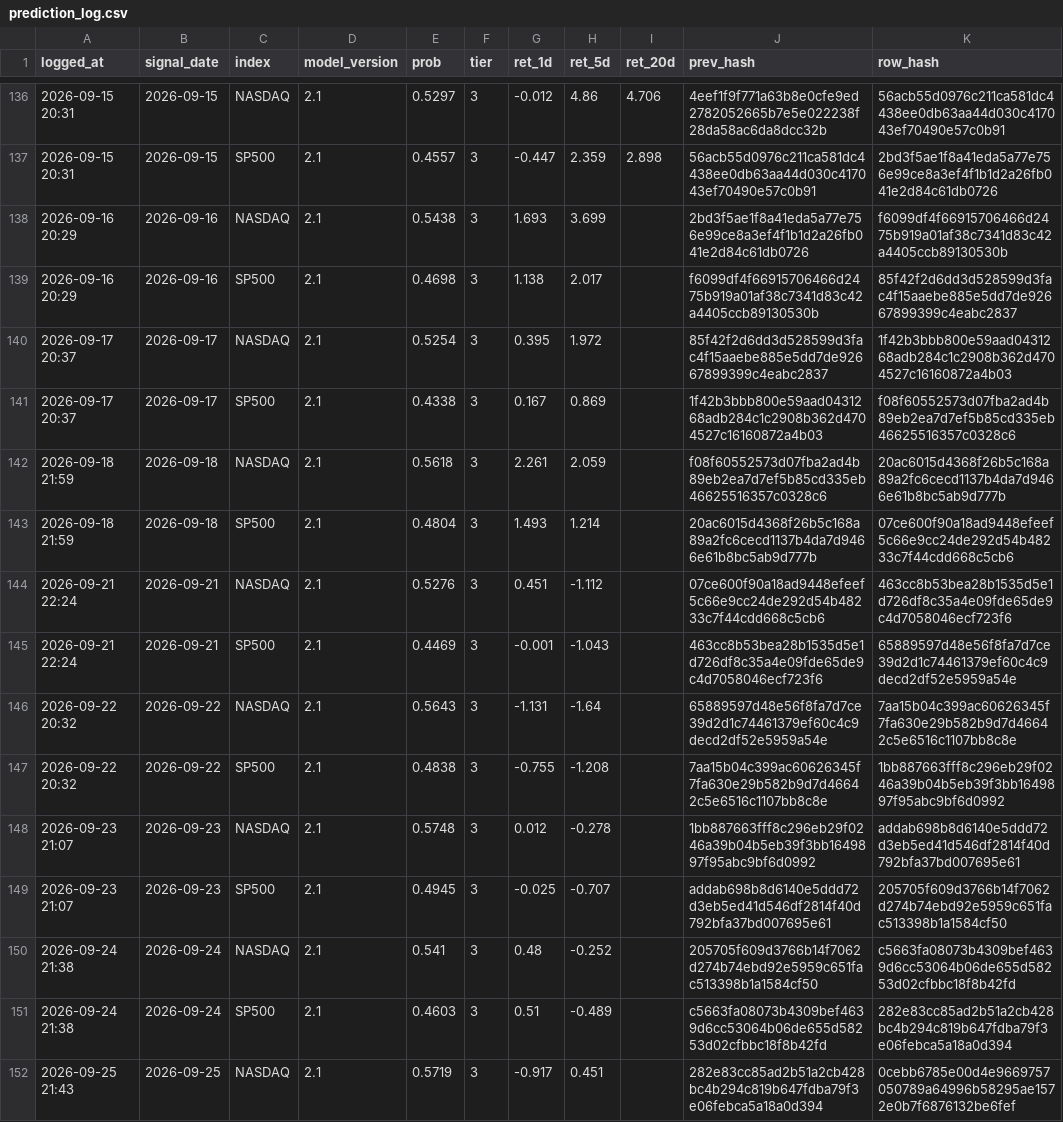
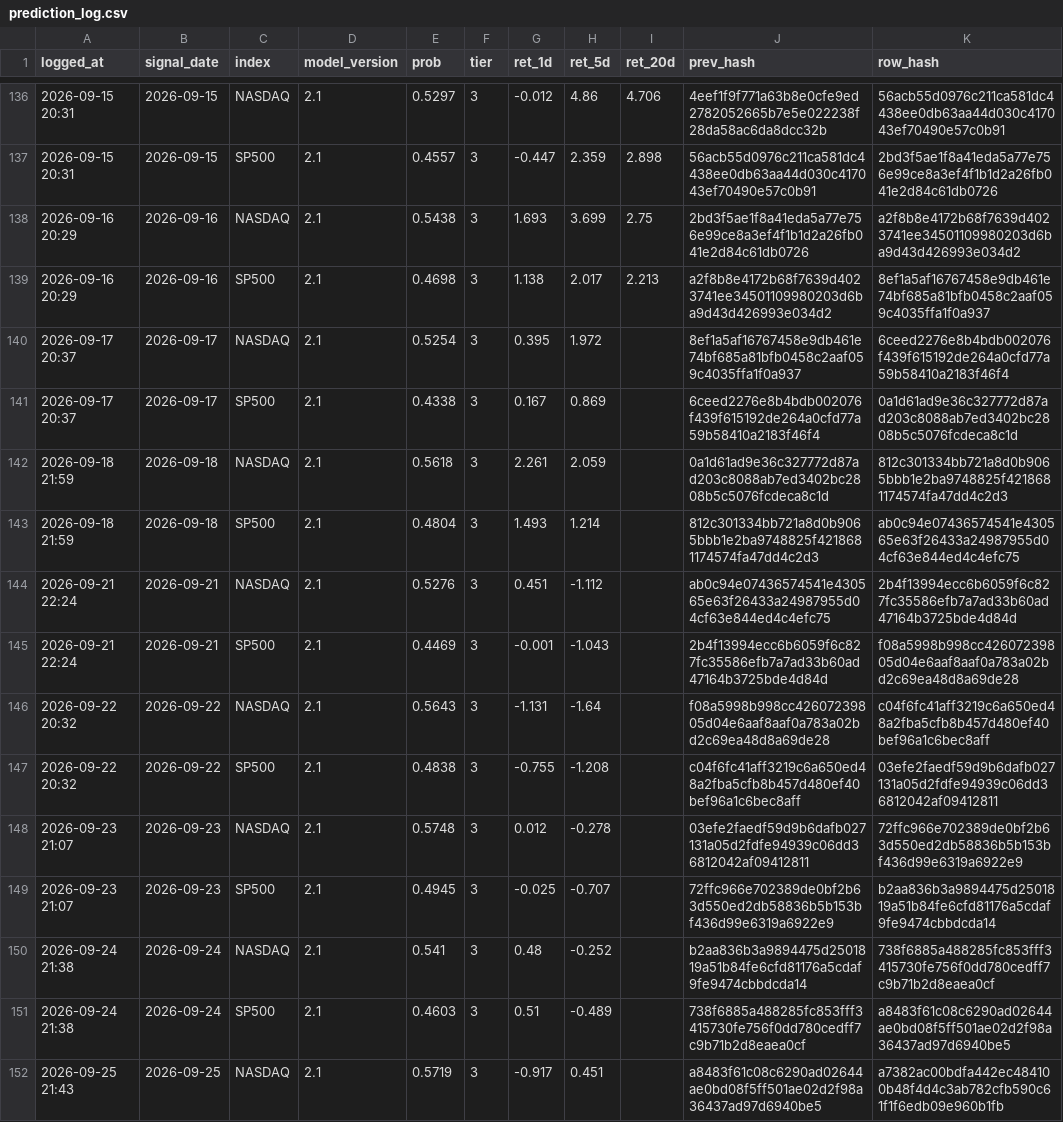
Before and after one commit to Vambrocop/valpha-lab, a CSV file: market-analysis/data/processed/prediction_log.csv, drawn as a sheet; only a part is shown, gaps mark what is left out; the diff covers the shown part only; the diff names each change by its address in the sheet, - before the commit and + after, or states it on an @@ line.

```diff
--- a/market-analysis/data/processed/prediction_log.csv
+++ b/market-analysis/data/processed/prediction_log.csv
-I138 (ret_20d): (empty)
+I138 (ret_20d): 2.75
-K138 (row_hash): f6099df4f66915706466d2475b919a01af38c7341d83c42a4405ccb89130530b
+K138 (row_hash): a2f8b8e4172b68f7639d4023741ee34501109980203d6ba9d43d426993e034d2
-I139 (ret_20d): (empty)
+I139 (ret_20d): 2.213
-J139 (prev_hash): f6099df4f66915706466d2475b919a01af38c7341d83c42a4405ccb89130530b
+J139 (prev_hash): a2f8b8e4172b68f7639d4023741ee34501109980203d6ba9d43d426993e034d2
-K139 (row_hash): 85f42f2d6dd3d528599d3fac4f15aaebe885e5dd7de92667899399c4eabc2837
+K139 (row_hash): 8ef1a5af16767458e9db461e74bf685a81bfb0458c2aaf059c4035ffa1f0a937
-J140 (prev_hash): 85f42f2d6dd3d528599d3fac4f15aaebe885e5dd7de92667899399c4eabc2837
+J140 (prev_hash): 8ef1a5af16767458e9db461e74bf685a81bfb0458c2aaf059c4035ffa1f0a937
-K140 (row_hash): 1f42b3bbb800e59aad0431268adb284c1c2908b362d4704527c16160872a4b03
+K140 (row_hash): 6ceed2276e8b4bdb002076f439f615192de264a0cfd77a59b58410a2183f46f4
-J141 (prev_hash): 1f42b3bbb800e59aad0431268adb284c1c2908b362d4704527c16160872a4b03
+J141 (prev_hash): 6ceed2276e8b4bdb002076f439f615192de264a0cfd77a59b58410a2183f46f4
-K141 (row_hash): f08f60552573d07fba2ad4b89eb2ea7d7ef5b85cd335eb46625516357c0328c6
+K141 (row_hash): 0a1d61ad9e36c327772d87ad203c8088ab7ed3402bc2808b5c5076fcdeca8c1d
-J142 (prev_hash): f08f60552573d07fba2ad4b89eb2ea7d7ef5b85cd335eb46625516357c0328c6
+J142 (prev_hash): 0a1d61ad9e36c327772d87ad203c8088ab7ed3402bc2808b5c5076fcdeca8c1d
-K142 (row_hash): 20ac6015d4368f26b5c168a89a2fc6cecd1137b4da7d9466e61b8bc5ab9d777b
+K142 (row_hash): 812c301334bb721a8d0b9065bbb1e2ba9748825f4218681174574fa47dd4c2d3
-J143 (prev_hash): 20ac6015d4368f26b5c168a89a2fc6cecd1137b4da7d9466e61b8bc5ab9d777b
+J143 (prev_hash): 812c301334bb721a8d0b9065bbb1e2ba9748825f4218681174574fa47dd4c2d3
-K143 (row_hash): 07ce600f90a18ad9448efeef5c66e9cc24de292d54b48233c7f44cdd668c5cb6
+K143 (row_hash): ab0c94e07436574541e430565e63f26433a24987955d04cf63e844ed4c4efc75
-J144 (prev_hash): 07ce600f90a18ad9448efeef5c66e9cc24de292d54b48233c7f44cdd668c5cb6
+J144 (prev_hash): ab0c94e07436574541e430565e63f26433a24987955d04cf63e844ed4c4efc75
-K144 (row_hash): 463cc8b53bea28b1535d5e1d726df8c35a4e09fde65de9c4d7058046ecf723f6
+K144 (row_hash): 2b4f13994ecc6b6059f6c827fc35586efb7a7ad33b60ad47164b3725bde4d84d
-J145 (prev_hash): 463cc8b53bea28b1535d5e1d726df8c35a4e09fde65de9c4d7058046ecf723f6
+J145 (prev_hash): 2b4f13994ecc6b6059f6c827fc35586efb7a7ad33b60ad47164b3725bde4d84d
-K145 (row_hash): 65889597d48e56f8fa7d7ce39d2d1c74461379ef60c4c9decd2df52e5959a54e
+K145 (row_hash): f08a5998b998cc42607239805d04e6aaf8aaf0a783a02bd2c69ea48d8a69de28
-J146 (prev_hash): 65889597d48e56f8fa7d7ce39d2d1c74461379ef60c4c9decd2df52e5959a54e
+J146 (prev_hash): f08a5998b998cc42607239805d04e6aaf8aaf0a783a02bd2c69ea48d8a69de28
-K146 (row_hash): 7aa15b04c399ac60626345f7fa630e29b582b9d7d46642c5e6516c1107bb8c8e
+K146 (row_hash): c04f6fc41aff3219c6a650ed48a2fba5cfb8b457d480ef40bef96a1c6bec8aff
-J147 (prev_hash): 7aa15b04c399ac60626345f7fa630e29b582b9d7d46642c5e6516c1107bb8c8e
+J147 (prev_hash): c04f6fc41aff3219c6a650ed48a2fba5cfb8b457d480ef40bef96a1c6bec8aff
-K147 (row_hash): 1bb887663fff8c296eb29f0246a39b04b5eb39f3bb1649897f95abc9bf6d0992
+K147 (row_hash): 03efe2faedf59d9b6dafb027131a05d2fdfe94939c06dd36812042af09412811
-J148 (prev_hash): 1bb887663fff8c296eb29f0246a39b04b5eb39f3bb1649897f95abc9bf6d0992
+J148 (prev_hash): 03efe2faedf59d9b6dafb027131a05d2fdfe94939c06dd36812042af09412811
-K148 (row_hash): addab698b8d6140e5ddd72d3eb5ed41d546df2814f40d792bfa37bd007695e61
+K148 (row_hash): 72ffc966e702389de0bf2b63d550ed2db58836b5b153bf436d99e6319a6922e9
-J149 (prev_hash): addab698b8d6140e5ddd72d3eb5ed41d546df2814f40d792bfa37bd007695e61
+J149 (prev_hash): 72ffc966e702389de0bf2b63d550ed2db58836b5b153bf436d99e6319a6922e9
-K149 (row_hash): 205705f609d3766b14f7062d274b74ebd92e5959c651fac513398b1a1584cf50
+K149 (row_hash): b2aa836b3a9894475d2501819a51b84fe6cfd81176a5cdaf9fe9474cbbdcda14
-J150 (prev_hash): 205705f609d3766b14f7062d274b74ebd92e5959c651fac513398b1a1584cf50
+J150 (prev_hash): b2aa836b3a9894475d2501819a51b84fe6cfd81176a5cdaf9fe9474cbbdcda14
-K150 (row_hash): c5663fa08073b4309bef4639d6cc53064b06de655d58253d02cfbbc18f8b42fd
+K150 (row_hash): 738f6885a488285fc853fff3415730fe756f0dd780cedff7c9b71b2d8eaea0cf
-J151 (prev_hash): c5663fa08073b4309bef4639d6cc53064b06de655d58253d02cfbbc18f8b42fd
+J151 (prev_hash): 738f6885a488285fc853fff3415730fe756f0dd780cedff7c9b71b2d8eaea0cf
-K151 (row_hash): 282e83cc85ad2b51a2cb428bc4b294c819b647fdba79f3e06febca5a18a0d394
+K151 (row_hash): a8483f61c08c6290ad02644ae0bd08f5ff501ae02d2f98a36437ad97d6940be5
-J152 (prev_hash): 282e83cc85ad2b51a2cb428bc4b294c819b647fdba79f3e06febca5a18a0d394
+J152 (prev_hash): a8483f61c08c6290ad02644ae0bd08f5ff501ae02d2f98a36437ad97d6940be5
-K152 (row_hash): 0cebb6785e00d4e9669757050789a64996b58295ae1572e0b7f6876132be6fef
+K152 (row_hash): a7382ac00bdfa442ec484100b48f4d4c3ab782cfb590c61f1f6edb09e960b1fb
```
Also changed, not shown: 2 added rows and 54 edited cells elsewhere in this file, market-analysis/data/processed/paper_ledger.csv, 18 other files.
